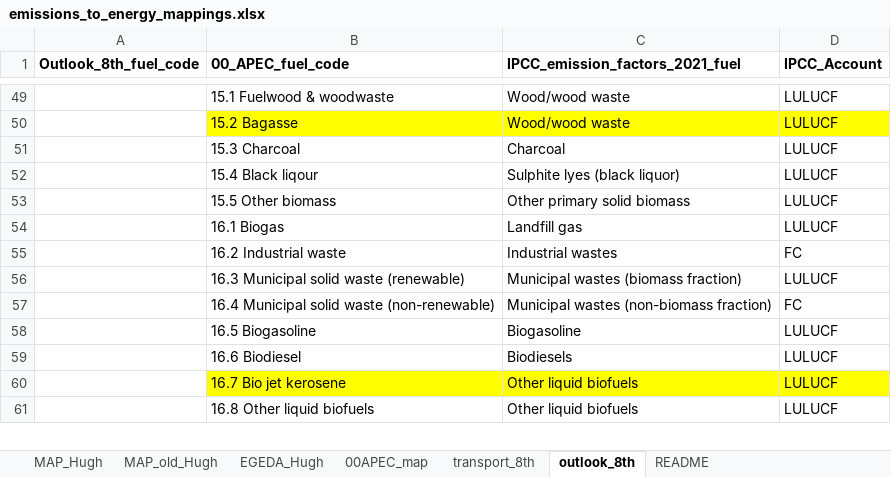
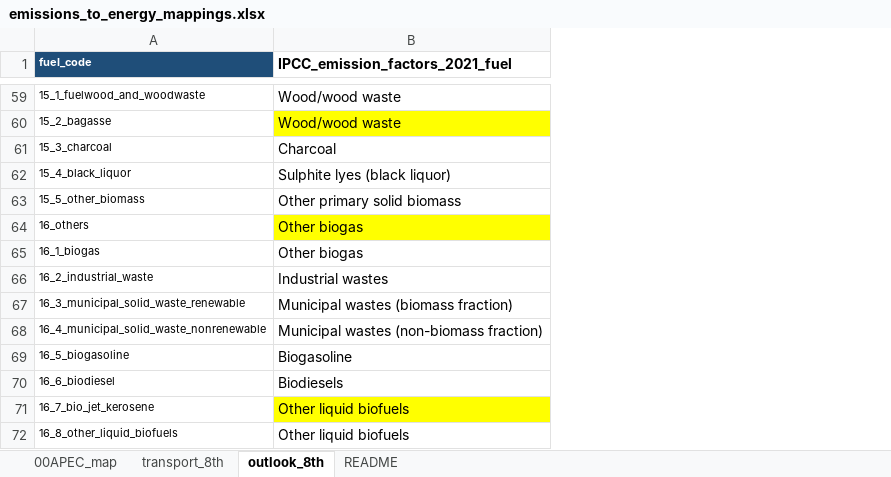
Before and after one commit to asia-pacific-energy-research-centre/aperc-emissions, an Excel workbook: config/emissions_to_energy_mappings.xlsx, sheet outlook_8th, drawn as a sheet; only a part is shown, gaps mark what is left out; values as stored, in another font and other column widths than the file's, no borders; charts and pictures not drawn; removed rows and columns are numbered as before the commit, all else as after; the diff covers the shown part only; the diff names each change by its address in the sheet, - before the commit and + after, or states it on an @@ line.

```diff
--- a/config/emissions_to_energy_mappings.xlsx (sheet outlook_8th)
+++ b/config/emissions_to_energy_mappings.xlsx (sheet outlook_8th)
@@ sheet tab hidden: MAP_Hugh @@
@@ sheet tab hidden: MAP_old_Hugh @@
@@ sheet tab hidden: EGEDA_Hugh @@
-column A (Outlook_8th_fuel_code), empty
-column B (00_APEC_fuel_code), rows 49-61: 15.1 Fuelwood & woodwaste | 15.2 Bagasse | 15.3 Charcoal | 15.4 Black liqour | 15.5 Other biomass | 16.1 Biogas | 16.2 Industrial waste | 16.3 Municipal solid waste (renewable) | 16.4 Municipal solid waste (non-renewable) | 16.5 Biogasoline | 16.6 Biodiesel | 16.7 Bio jet kerosene | 16.8 Other liquid biofuels
+column A (fuel_code), rows 59-64: 15_1_fuelwood_and_woodwaste | 15_2_bagasse | 15_3_charcoal | 15_4_black_liquor | 15_5_other_biomass | 16_others; rows 66-72: 16_2_industrial_waste | 16_3_municipal_solid_waste_renewable | 16_4_municipal_solid_waste_nonrenewable | 16_5_biogasoline | 16_6_biodiesel | 16_7_bio_jet_kerosene | 16_8_other_liquid_biofuels
-column D (IPCC_Account), rows 49-61: LULUCF | LULUCF | LULUCF | LULUCF | LULUCF | LULUCF | FC | LULUCF | FC | LULUCF | LULUCF | LULUCF | LULUCF
-B64 (IPCC_emission_factors_2021_fuel): Landfill gas
+B64 (IPCC_emission_factors_2021_fuel): Other biogas
-B64 fill: none
+B64 fill: #FFFF00
@@ row 71 moved to row 65: 16_1_biogas @@
```
Also changed, not shown: 13 added rows, 5 removed rows, 1 moved row, 3 edited cells and cell formats elsewhere in this sheet, sheet README, sheet 00APEC_map, charts or pictures, config/OSeMOSYS_mapping_2021.xlsx, 4 other files.
